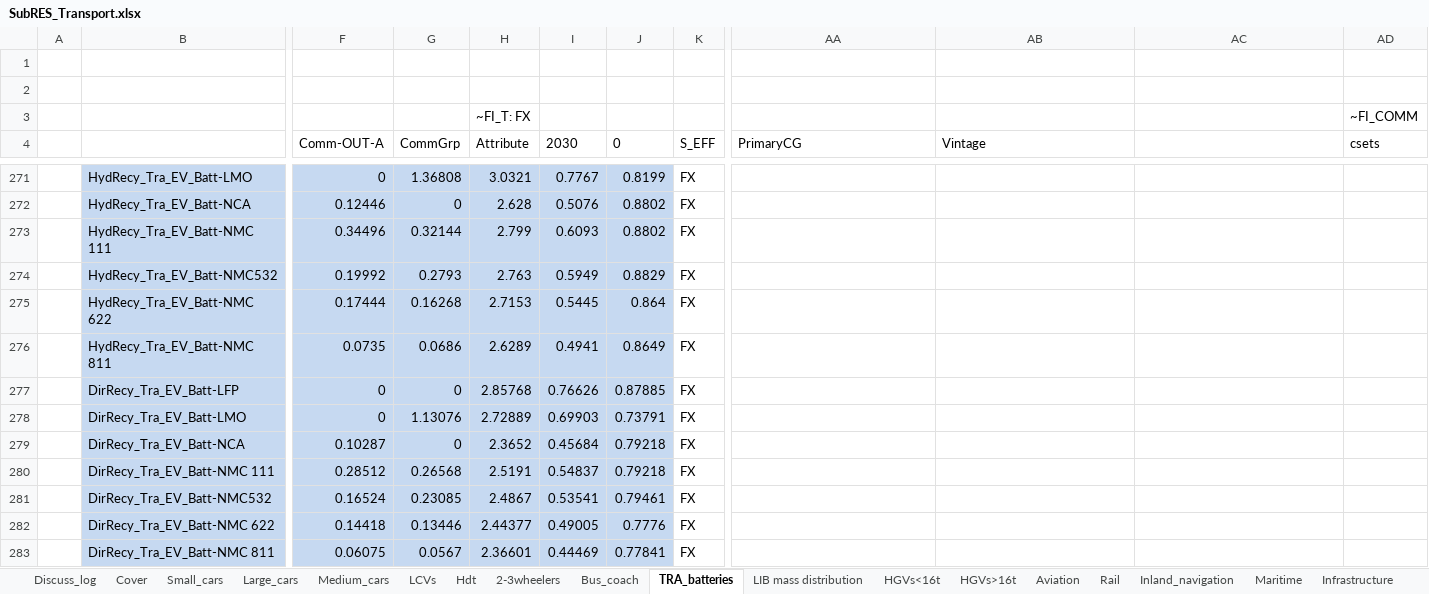
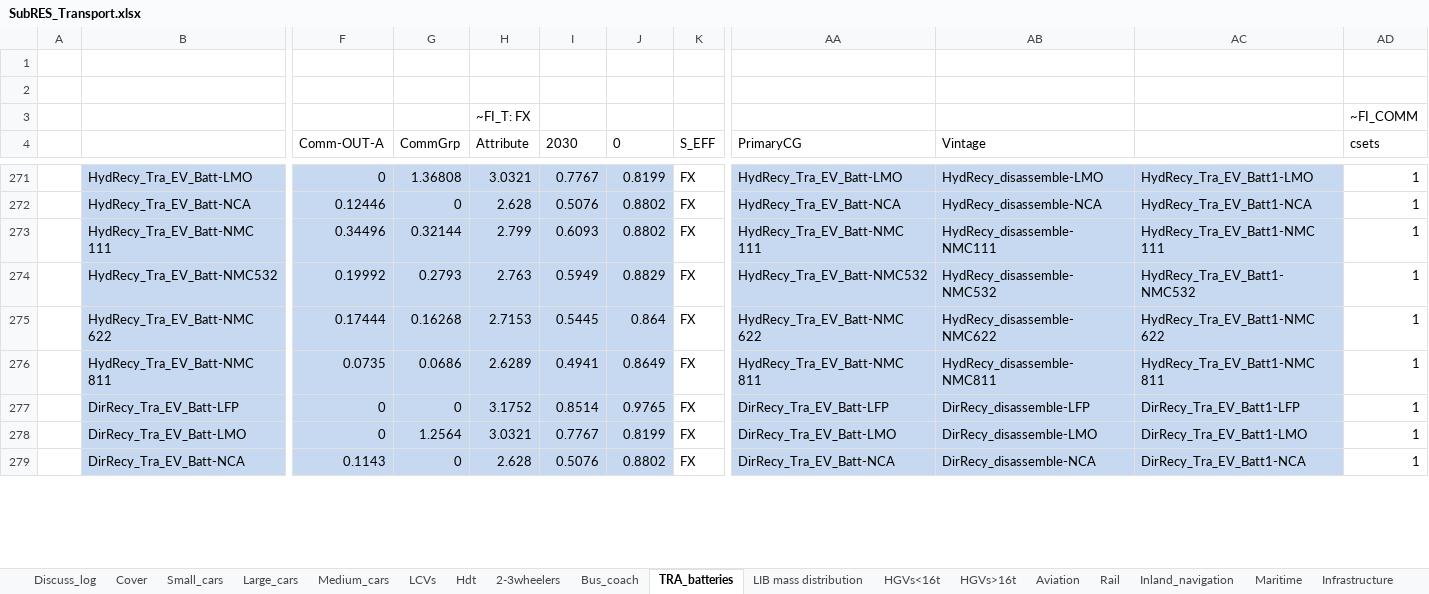
Before and after one commit to seanli12354/KiNESYS_BattCircularity-main, an Excel workbook: SubRes_Tmpl/SubRES_Transport.xlsx, sheet TRA_batteries, drawn as a sheet; only a part is shown, gaps mark what is left out; values as stored, in another font and other column widths than the file's, no borders; charts and pictures not drawn; removed rows and columns are numbered as before the commit, all else as after; rows hold the shown columns only; the diff covers the shown part only; the diff names each change by its address in the sheet, - before the commit and + after, or states it on an @@ line.

```diff
--- a/SubRes_Tmpl/SubRES_Transport.xlsx (sheet TRA_batteries)
+++ b/SubRes_Tmpl/SubRES_Transport.xlsx (sheet TRA_batteries)
-AA271:AC277 fill: none
+AA271:AC277 fill: #C6D9F1
-AA271 (PrimaryCG): (empty)
+AA271 (PrimaryCG): HydRecy_Tra_EV_Batt-LMO
-AB271 (Vintage): (empty)
+AB271 (Vintage): HydRecy_disassemble-LMO
-AC271: (empty)
+AC271: HydRecy_Tra_EV_Batt1-LMO
-AD271:AD277 (csets): (empty)
+AD271:AD277 (csets): 1
-AA272 (PrimaryCG): (empty)
+AA272 (PrimaryCG): HydRecy_Tra_EV_Batt-NCA
-AB272 (Vintage): (empty)
+AB272 (Vintage): HydRecy_disassemble-NCA
-AC272: (empty)
+AC272: HydRecy_Tra_EV_Batt1-NCA
-AA273 (PrimaryCG): (empty)
+AA273 (PrimaryCG): HydRecy_Tra_EV_Batt-NMC 111
-AB273 (Vintage): (empty)
+AB273 (Vintage): HydRecy_disassemble-NMC111
-AC273: (empty)
+AC273: HydRecy_Tra_EV_Batt1-NMC 111
-AA274 (PrimaryCG): (empty)
+AA274 (PrimaryCG): HydRecy_Tra_EV_Batt-NMC532
-AB274 (Vintage): (empty)
+AB274 (Vintage): HydRecy_disassemble-NMC532
-AC274: (empty)
+AC274: HydRecy_Tra_EV_Batt1-NMC532
-AA275 (PrimaryCG): (empty)
+AA275 (PrimaryCG): HydRecy_Tra_EV_Batt-NMC 622
-AB275 (Vintage): (empty)
+AB275 (Vintage): HydRecy_disassemble-NMC622
-AC275: (empty)
+AC275: HydRecy_Tra_EV_Batt1-NMC 622
-AA276 (PrimaryCG): (empty)
+AA276 (PrimaryCG): HydRecy_Tra_EV_Batt-NMC 811
-AB276 (Vintage): (empty)
+AB276 (Vintage): HydRecy_disassemble-NMC811
-AC276: (empty)
+AC276: HydRecy_Tra_EV_Batt1-NMC 811
-H277 (Attribute): 2.85768
+H277 (Attribute): 3.1752
-I277 (2030): 0.76626
+I277 (2030): 0.8514
-J277 (0): 0.87885
+J277 (0): 0.9765
-AA277 (PrimaryCG): (empty)
+AA277 (PrimaryCG): DirRecy_Tra_EV_Batt-LFP
-AB277 (Vintage): (empty)
+AB277 (Vintage): DirRecy_disassemble-LFP
-AC277: (empty)
+AC277: DirRecy_Tra_EV_Batt1-LFP
-row 278:  | DirRecy_Tra_EV_Batt-LMO | 0 | 1.13076 | 2.72889 | 0.69903 | 0.73791 | FX
-row 279:  | DirRecy_Tra_EV_Batt-NCA | 0.10287 | 0 | 2.3652 | 0.45684 | 0.79218 | FX
-row 280:  | DirRecy_Tra_EV_Batt-NMC 111 | 0.28512 | 0.26568 | 2.5191 | 0.54837 | 0.79218 | FX
-row 281:  | DirRecy_Tra_EV_Batt-NMC532 | 0.16524 | 0.23085 | 2.4867 | 0.53541 | 0.79461 | FX
-row 282:  | DirRecy_Tra_EV_Batt-NMC 622 | 0.14418 | 0.13446 | 2.44377 | 0.49005 | 0.7776 | FX
-row 283:  | DirRecy_Tra_EV_Batt-NMC 811 | 0.06075 | 0.0567 | 2.36601 | 0.44469 | 0.77841 | FX
+row 278:  | DirRecy_Tra_EV_Batt-LMO | 0 | 1.2564 | 3.0321 | 0.7767 | 0.8199 | FX | DirRecy_Tra_EV_Batt-LMO | DirRecy_disassemble-LMO | DirRecy_Tra_EV_Batt1-LMO | 1
+row 279:  | DirRecy_Tra_EV_Batt-NCA | 0.1143 | 0 | 2.628 | 0.5076 | 0.8802 | FX | DirRecy_Tra_EV_Batt-NCA | DirRecy_disassemble-NCA | DirRecy_Tra_EV_Batt1-NCA | 1
```
Also changed, not shown: 4 added rows, 128 edited cells and cell formats elsewhere in this sheet, charts or pictures.
